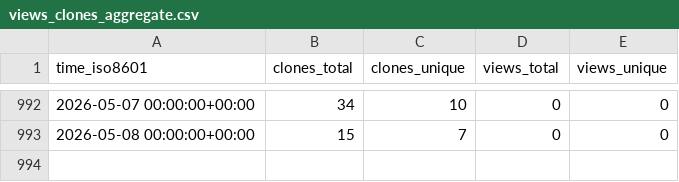
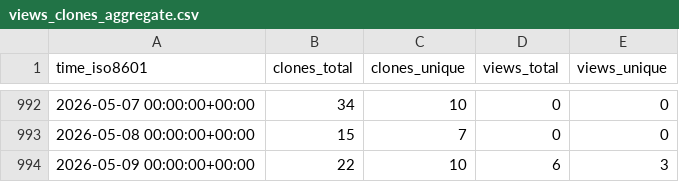
Before and after one commit to norwegian-geotechnical-institute/BingCLAW_5.6.1, a CSV file: norwegian-geotechnical-institute/BingCLAW_5.6.1/ghrs-data/views_clones_aggregate.csv, drawn as a sheet; only a part is shown, gaps mark what is left out; the diff names each change by its address in the sheet, - before the commit and + after, or states it on an @@ line.

```diff
--- a/norwegian-geotechnical-institute/BingCLAW_5.6.1/ghrs-data/views_clones_aggregate.csv
+++ b/norwegian-geotechnical-institute/BingCLAW_5.6.1/ghrs-data/views_clones_aggregate.csv
+row 994: 2026-05-09 00:00:00+00:00 | 22 | 10 | 6 | 3
```
Also changed, not shown: 1 other file.
